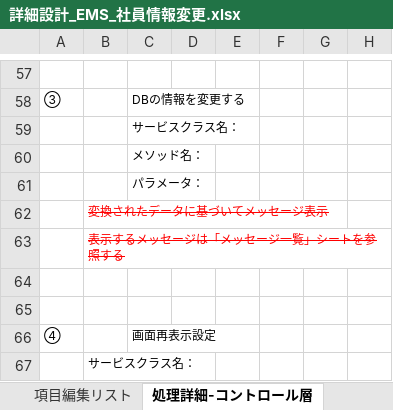
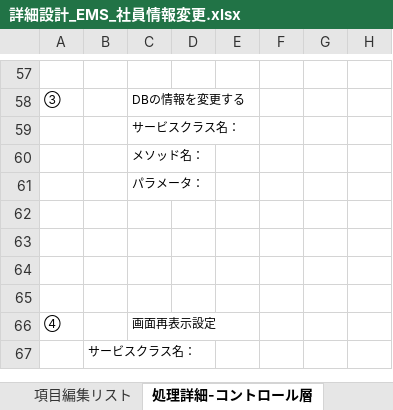
Before and after one commit to softtechSoft/ems, an Excel workbook: DOC/詳細設計書/詳細設計_EMS_社員情報変更.xlsx, sheet 処理詳細-コントロール層, drawn as a sheet; only a part is shown, gaps mark what is left out; values as stored, in another font and other column widths than the file's, no borders; the diff names each change by its address in the sheet, - before the commit and + after, or states it on an @@ line.

```diff
--- a/DOC/詳細設計書/詳細設計_EMS_社員情報変更.xlsx (sheet 処理詳細-コントロール層)
+++ b/DOC/詳細設計書/詳細設計_EMS_社員情報変更.xlsx (sheet 処理詳細-コントロール層)
-B62: 変換されたデータに基づいてメッセージ表示
+B62: (empty)
-B63: 表示するメッセージは「メッセージ一覧」シートを参照する
+B63: (empty)
```
Also changed, not shown: sheet 処理詳細-サービス層, charts or pictures, 1 other file.
